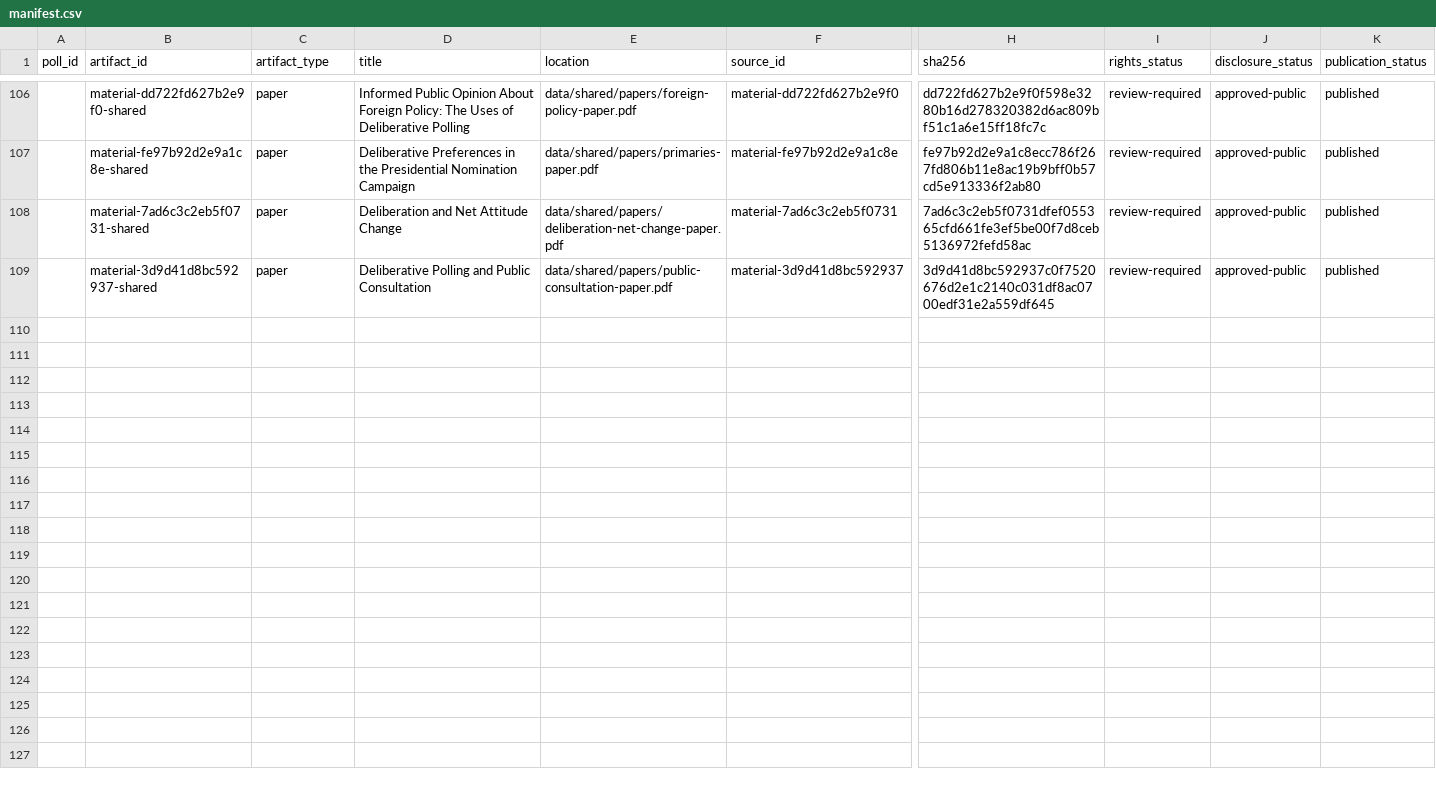
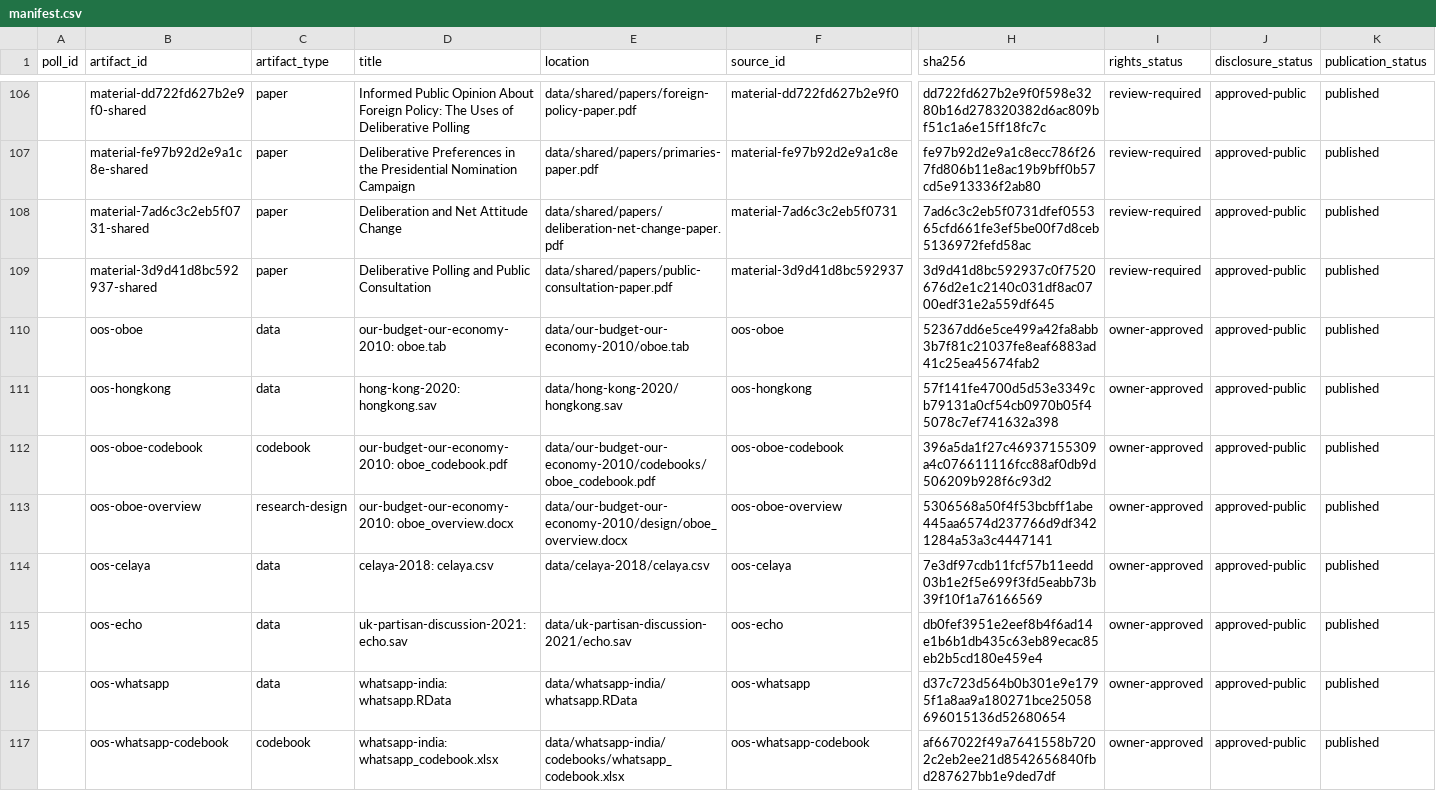
Before and after one commit to soodoku/dp_data, a CSV file: data/shared/manifest.csv, drawn as a sheet; only a part is shown, gaps mark what is left out; rows hold the shown columns only; the diff covers the shown part only; the diff names each change by its address in the sheet, - before the commit and + after, or states it on an @@ line.

```diff
--- a/data/shared/manifest.csv
+++ b/data/shared/manifest.csv
+row 110:  | oos-oboe | data | our-budget-our-economy-2010: oboe.tab | data/our-budget-our-economy-2010/oboe.tab | oos-oboe | 52367dd6e5ce499a42fa8abb3b7f81c21037fe8eaf6883ad41c25ea45674fab2 | owner-approved | approved-public | published
+row 111:  | oos-hongkong | data | hong-kong-2020: hongkong.sav | data/hong-kong-2020/hongkong.sav | oos-hongkong | 57f141fe4700d5d53e3349cb79131a0cf54cb0970b05f45078c7ef741632a398 | owner-approved | approved-public | published
+row 112:  | oos-oboe-codebook | codebook | our-budget-our-economy-2010: oboe_codebook.pdf | data/our-budget-our-economy-2010/codebooks/oboe_codebook.pdf | oos-oboe-codebook | 396a5da1f27c46937155309a4c076611116fcc88af0db9d506209b928f6c93d2 | owner-approved | approved-public | published
+row 113:  | oos-oboe-overview | research-design | our-budget-our-economy-2010: oboe_overview.docx | data/our-budget-our-economy-2010/design/oboe_overview.docx | oos-oboe-overview | 5306568a50f4f53bcbff1abe445aa6574d237766d9df3421284a53a3c4447141 | owner-approved | approved-public | published
+row 114:  | oos-celaya | data | celaya-2018: celaya.csv | data/celaya-2018/celaya.csv | oos-celaya | 7e3df97cdb11fcf57b11eedd03b1e2f5e699f3fd5eabb73b39f10f1a76166569 | owner-approved | approved-public | published
+row 115:  | oos-echo | data | uk-partisan-discussion-2021: echo.sav | data/uk-partisan-discussion-2021/echo.sav | oos-echo | db0fef3951e2eef8b4f6ad14e1b6b1db435c63eb89ecac85eb2b5cd180e459e4 | owner-approved | approved-public | published
+row 116:  | oos-whatsapp | data | whatsapp-india: whatsapp.RData | data/whatsapp-india/whatsapp.RData | oos-whatsapp | d37c723d564b0b301e9e1795f1a8aa9a180271bce25058696015136d52680654 | owner-approved | approved-public | published
+row 117:  | oos-whatsapp-codebook | codebook | whatsapp-india: whatsapp_codebook.xlsx | data/whatsapp-india/codebooks/whatsapp_codebook.xlsx | oos-whatsapp-codebook | af667022f49a7641558b7202c2eb2ee21d8542656840fbd287627bb1e9ded7df | owner-approved | approved-public | published
```
Also changed, not shown: 7 added rows elsewhere in this file, data/a1r-climate-2021/manifest.csv, data/america-in-one-room-2019/manifest.csv, 34 other files.
